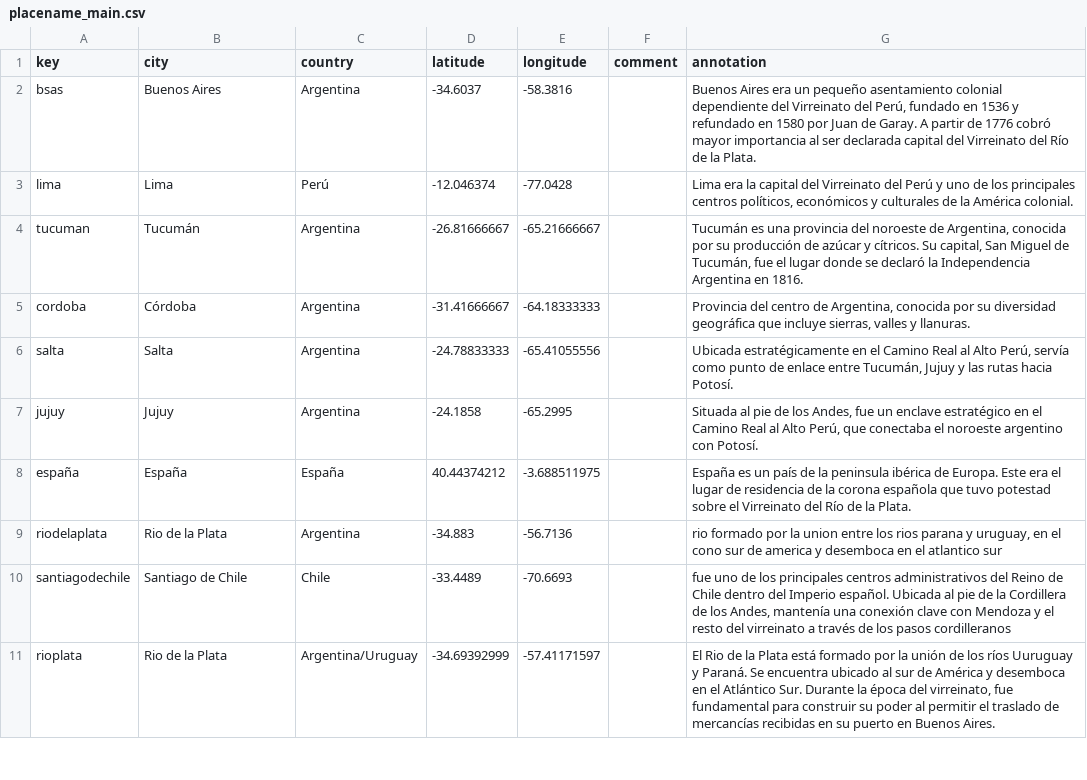
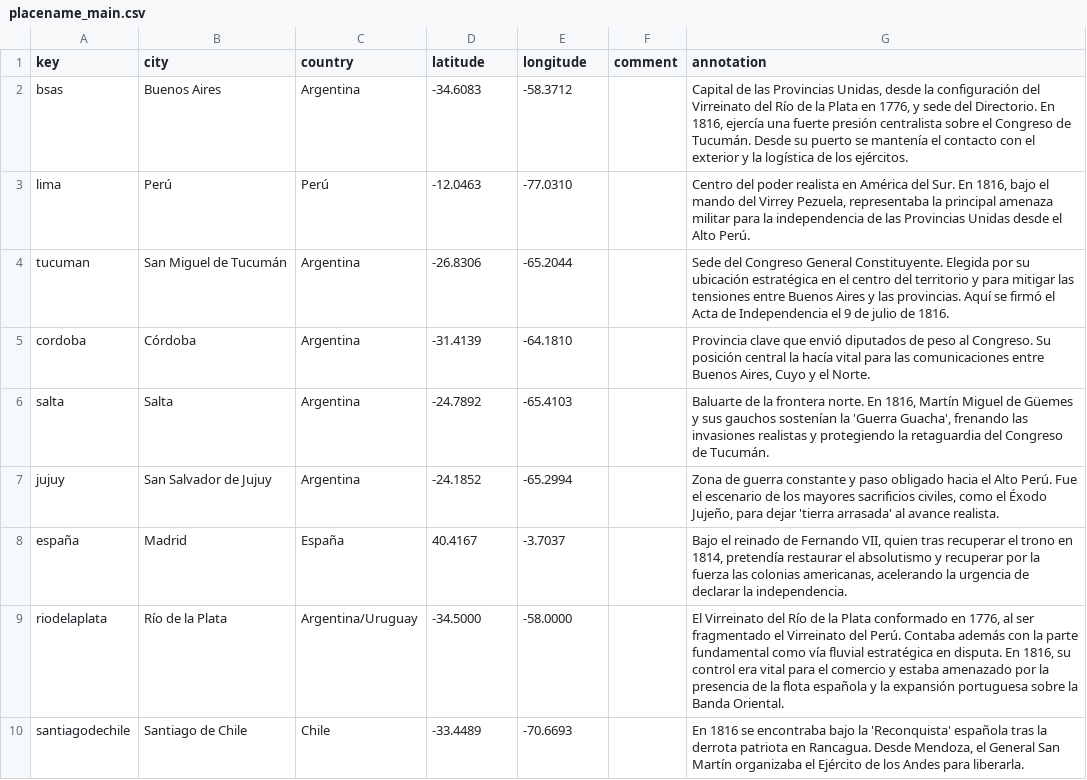
Before and after one commit to hdlabconicet/independencia, a CSV file: _data/placename_main.csv, drawn as a sheet; only a part is shown; the diff covers the shown part only.

Commit message:
xml y html en aymara. Actualización notas, y lugares.

```diff
--- a/_data/placename_main.csv
+++ b/_data/placename_main.csv
@@ -1,11 +1,10 @@
 key,city,country,latitude,longitude,comment,annotation
-bsas,Buenos Aires,Argentina,-34.6037,-58.3816,,"Buenos Aires era un pequeño asentamiento colonial dependiente del Virreinato del Perú, fundado en 1536 y refundado en 1580 por Juan de Garay. A partir de 1776 cobró mayor importancia al ser declarada capital del Virreinato del Río de la Plata."
-lima,Lima,Perú,-12.046374,-77.0428,,"Lima era la capital del Virreinato del Perú y uno de los principales centros políticos, económicos y culturales de la América colonial."
-tucuman,Tucumán,Argentina,-26.81666667,-65.21666667,,"Tucumán es una provincia del noroeste de Argentina, conocida por su producción de azúcar y cítricos. Su capital, San Miguel de Tucumán, fue el lugar donde se declaró la Independencia Argentina en 1816."
-cordoba,Córdoba,Argentina,-31.41666667,-64.18333333,,"Provincia del centro de Argentina, conocida por su diversidad geográfica que incluye sierras, valles y llanuras."
-salta,Salta,Argentina,-24.78833333,-65.41055556,,"Ubicada estratégicamente en el Camino Real al Alto Perú, servía como punto de enlace entre Tucumán, Jujuy y las rutas hacia Potosí."
-jujuy,Jujuy,Argentina,-24.1858,-65.2995,,"Situada al pie de los Andes, fue un enclave estratégico en el Camino Real al Alto Perú, que conectaba el noroeste argentino con Potosí."
-españa,España,España,40.44374212,-3.688511975,,España es un país de la peninsula ibérica de Europa. Este era el lugar de residencia de la corona española que tuvo potestad sobre el Virreinato del Río de la Plata.
-riodelaplata,Rio de la Plata,Argentina,-34.883,-56.7136,,"rio formado por la union entre los rios parana y uruguay, en el cono sur de america y desemboca en el atlantico sur"
-santiagodechile,Santiago de Chile,Chile,-33.4489,-70.6693,,"fue uno de los principales centros administrativos del Reino de Chile dentro del Imperio español. Ubicada al pie de la Cordillera de los Andes, mantenía una conexión clave con Mendoza y el resto del virreinato a través de los pasos cordilleranos"
-rioplata,Rio de la Plata,Argentina/Uruguay,-34.69392999,-57.41171597,,"El Rio de la Plata está formado por la unión de los ríos Uuruguay y Paraná. Se encuentra ubicado al sur de América y desemboca en el Atlántico Sur. Durante la época del virreinato, fue fundamental para construir su poder al permitir el traslado de mercancías recibidas en su puerto en Buenos Aires. "
+bsas,Buenos Aires,Argentina,-34.6083,-58.3712,,"Capital de las Provincias Unidas, desde la configuración del Virreinato del Río de la Plata en 1776, y sede del Directorio. En 1816, ejercía una fuerte presión centralista sobre el Congreso de Tucumán. Desde su puerto se mantenía el contacto con el exterior y la logística de los ejércitos."
+lima,Perú,Perú,-12.0463,-77.0310,,"Centro del poder realista en América del Sur. En 1816, bajo el mando del Virrey Pezuela, representaba la principal amenaza militar para la independencia de las Provincias Unidas desde el Alto Perú."
+tucuman,San Miguel de Tucumán,Argentina,-26.8306,-65.2044,,"Sede del Congreso General Constituyente. Elegida por su ubicación estratégica en el centro del territorio y para mitigar las tensiones entre Buenos Aires y las provincias. Aquí se firmó el Acta de Independencia el 9 de julio de 1816."
+cordoba,Córdoba,Argentina,-31.4139,-64.1810,,"Provincia clave que envió diputados de peso al Congreso. Su posición central la hacía vital para las comunicaciones entre Buenos Aires, Cuyo y el Norte."
+salta,Salta,Argentina,-24.7892,-65.4103,,"Baluarte de la frontera norte. En 1816, Martín Miguel de Güemes y sus gauchos sostenían la 'Guerra Guacha', frenando las invasiones realistas y protegiendo la retaguardia del Congreso de Tucumán."
+jujuy,San Salvador de Jujuy,Argentina,-24.1852,-65.2994,,"Zona de guerra constante y paso obligado hacia el Alto Perú. Fue el escenario de los mayores sacrificios civiles, como el Éxodo Jujeño, para dejar 'tierra arrasada' al avance realista."
+españa,Madrid,España,40.4167,-3.7037,,"Bajo el reinado de Fernando VII, quien tras recuperar el trono en 1814, pretendía restaurar el absolutismo y recuperar por la fuerza las colonias americanas, acelerando la urgencia de declarar la independencia."
+riodelaplata,Río de la Plata,Argentina/Uruguay,-34.5000,-58.0000,,"El Virreinato del Río de la Plata conformado en 1776, al ser fragmentado el Virreinato del Perú. Contaba además con la parte fundamental como vía fluvial estratégica en disputa. En 1816, su control era vital para el comercio y estaba amenazado por la presencia de la flota española y la expansión portuguesa sobre la Banda Oriental."
+santiagodechile,Santiago de Chile,Chile,-33.4489,-70.6693,,"En 1816 se encontraba bajo la 'Reconquista' española tras la derrota patriota en Rancagua. Desde Mendoza, el General San Martín organizaba el Ejército de los Andes para liberarla."
```
Also changed, not shown: 3 added rows, 6 removed rows and 32 edited cells elsewhere in this file, 4 other files.
